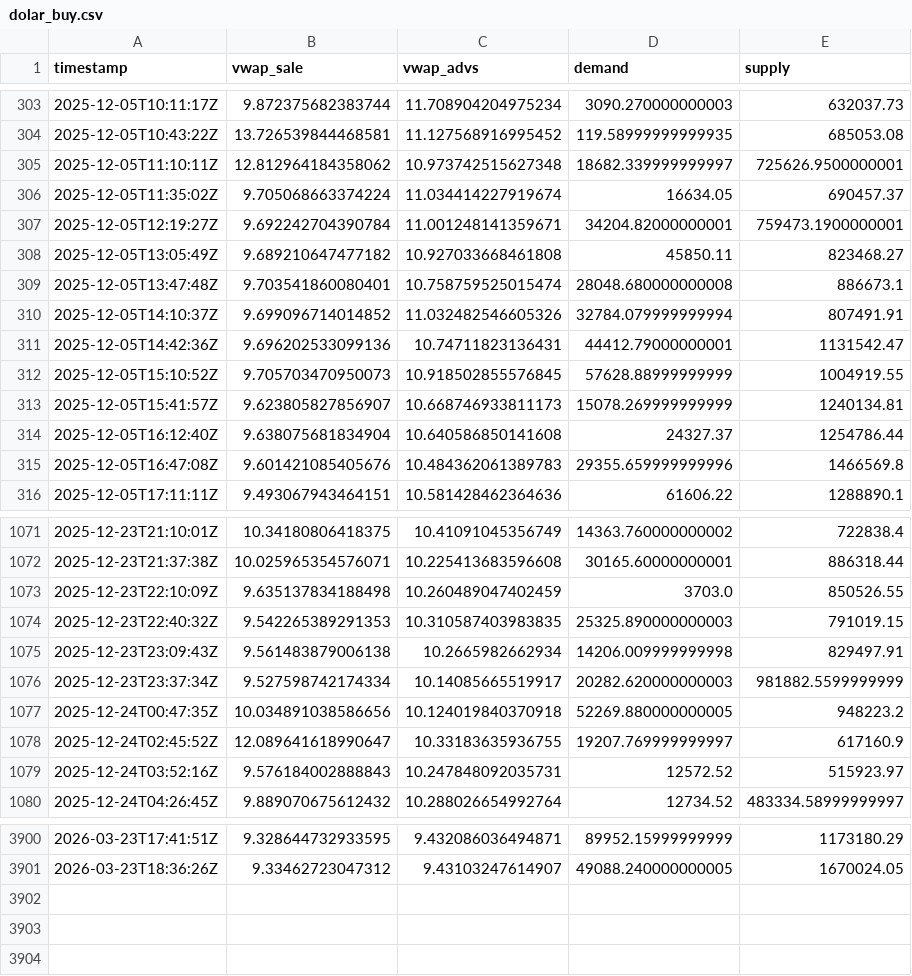
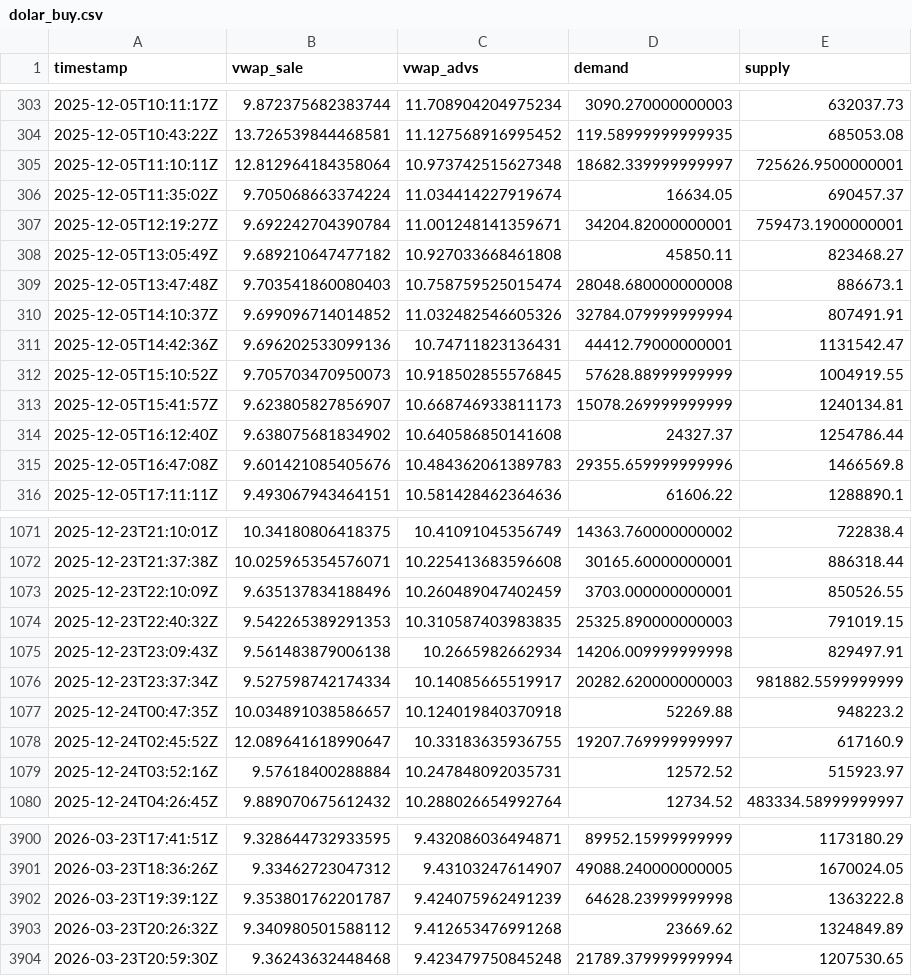
Before and after one commit to mauforonda/indicadores_dolar, a CSV file: dolar_buy.csv, drawn as a sheet; only a part is shown, gaps mark what is left out; the diff covers the shown part only.

Commit message:
Update data

```diff
--- a/dolar_buy.csv
+++ b/dolar_buy.csv
@@ -304,3 +304,3 @@ timestamp,vwap_sale,vwap_advs,demand,supply
 2025-12-05T10:43:22Z,13.726539844468581,11.127568916995452,119.58999999999935,685053.08
-2025-12-05T11:10:11Z,12.812964184358062,10.973742515627348,18682.339999999997,725626.9500000001
+2025-12-05T11:10:11Z,12.812964184358064,10.973742515627348,18682.339999999997,725626.9500000001
 2025-12-05T11:35:02Z,9.705068663374224,11.034414227919674,16634.05,690457.37
@@ -308,3 +308,3 @@ timestamp,vwap_sale,vwap_advs,demand,supply
 2025-12-05T13:05:49Z,9.689210647477182,10.927033668461808,45850.11,823468.27
-2025-12-05T13:47:48Z,9.703541860080401,10.758759525015474,28048.680000000008,886673.1
+2025-12-05T13:47:48Z,9.703541860080403,10.758759525015474,28048.680000000008,886673.1
 2025-12-05T14:10:37Z,9.699096714014852,11.032482546605326,32784.079999999994,807491.91
@@ -313,3 +313,3 @@ timestamp,vwap_sale,vwap_advs,demand,supply
 2025-12-05T15:41:57Z,9.623805827856907,10.668746933811173,15078.269999999999,1240134.81
-2025-12-05T16:12:40Z,9.638075681834904,10.640586850141608,24327.37,1254786.44
+2025-12-05T16:12:40Z,9.638075681834902,10.640586850141608,24327.37,1254786.44
 2025-12-05T16:47:08Z,9.601421085405676,10.484362061389783,29355.659999999996,1466569.8
@@ -1072,3 +1072,3 @@ timestamp,vwap_sale,vwap_advs,demand,supply
 2025-12-23T21:37:38Z,10.025965354576071,10.225413683596608,30165.60000000001,886318.44
-2025-12-23T22:10:09Z,9.635137834188498,10.260489047402459,3703.0,850526.55
+2025-12-23T22:10:09Z,9.635137834188496,10.260489047402459,3703.000000000001,850526.55
 2025-12-23T22:40:32Z,9.542265389291353,10.310587403983835,25325.890000000003,791019.15
@@ -1076,5 +1076,5 @@ timestamp,vwap_sale,vwap_advs,demand,supply
 2025-12-23T23:37:34Z,9.527598742174334,10.14085665519917,20282.620000000003,981882.5599999999
-2025-12-24T00:47:35Z,10.034891038586656,10.124019840370918,52269.880000000005,948223.2
+2025-12-24T00:47:35Z,10.034891038586657,10.124019840370918,52269.88,948223.2
 2025-12-24T02:45:52Z,12.089641618990647,10.33183635936755,19207.769999999997,617160.9
-2025-12-24T03:52:16Z,9.576184002888843,10.247848092035731,12572.52,515923.97
+2025-12-24T03:52:16Z,9.57618400288884,10.247848092035731,12572.52,515923.97
 2025-12-24T04:26:45Z,9.889070675612432,10.288026654992764,12734.52,483334.58999999997
@@ -3901 +3901,4 @@ timestamp,vwap_sale,vwap_advs,demand,supply
 2026-03-23T18:36:26Z,9.33462723047312,9.43103247614907,49088.240000000005,1670024.05
+2026-03-23T19:39:12Z,9.353801762201787,9.424075962491239,64628.23999999998,1363222.8
+2026-03-23T20:26:32Z,9.340980501588112,9.412653476991268,23669.62,1324849.89
+2026-03-23T20:59:30Z,9.36243632448468,9.423479750845248,21789.379999999994,1207530.65
```
Also changed, not shown: 50 edited cells elsewhere in this file, dolar_sell.csv.
